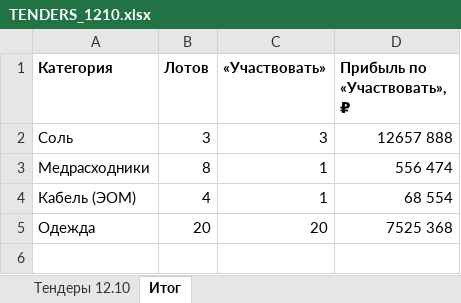
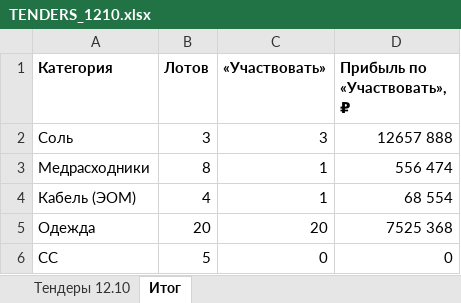
Before and after one commit to arorlov93/Tender-RUS-, an Excel workbook: TENDERS_1210.xlsx, sheet Итог, drawn as a sheet; values as stored, in another font and other column widths than the file's, no borders; the diff names each change by its address in the sheet, - before the commit and + after, or states it on an @@ line.

```diff
--- a/TENDERS_1210.xlsx (sheet Итог)
+++ b/TENDERS_1210.xlsx (sheet Итог)
+row 6: СС | 5 | 0 | 0
```
Also changed, not shown: sheet Тендеры 12.10, 1 other file.
